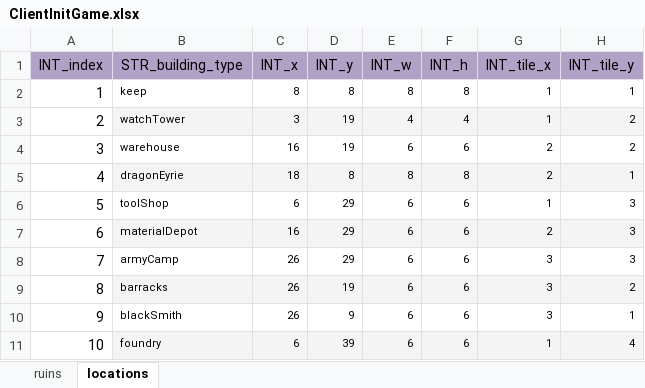
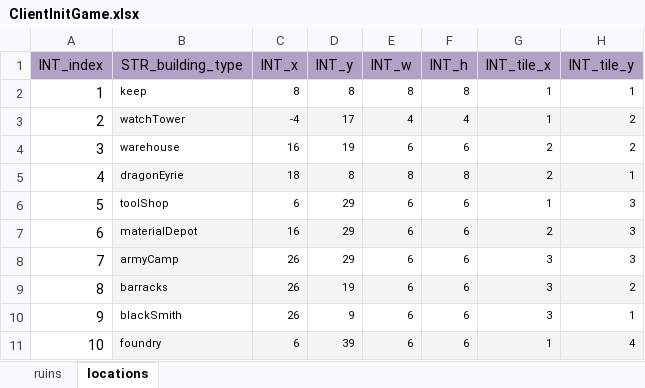
Before and after one commit to ModunZhang/kod_client, an Excel workbook: gameData/client/ClientInitGame.xlsx, sheet locations, drawn as a sheet; only a part is shown; values as stored, in another font and other column widths than the file's, no borders; the diff names each change by its address in the sheet, - before the commit and + after, or states it on an @@ line.

```diff
--- a/gameData/client/ClientInitGame.xlsx (sheet locations)
+++ b/gameData/client/ClientInitGame.xlsx (sheet locations)
-C3 (INT_x): 3
+C3 (INT_x): -4
-D3 (INT_y): 19
+D3 (INT_y): 17
-B8 fill: none
+B8 fill: #F4F4F4
```
Also changed, not shown: 10 other files.
